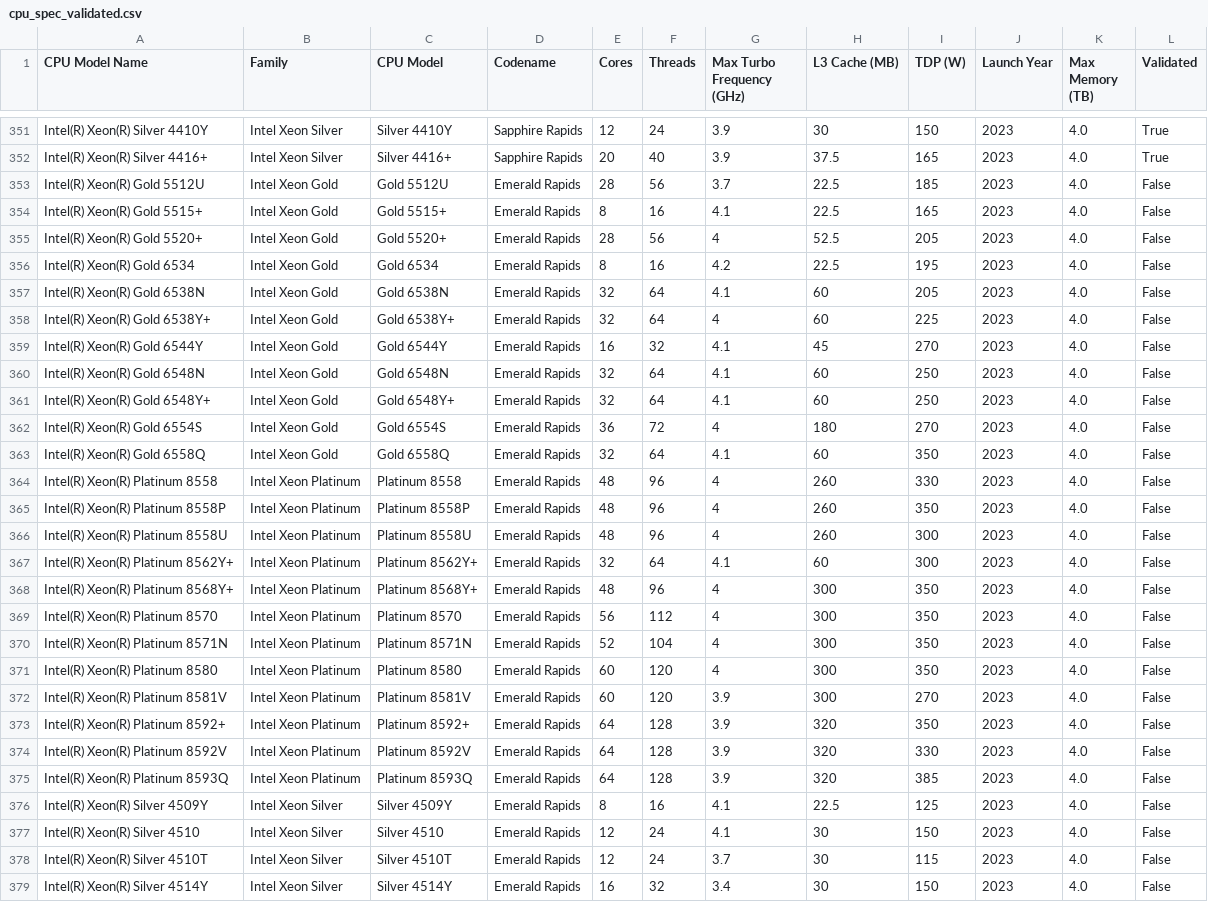
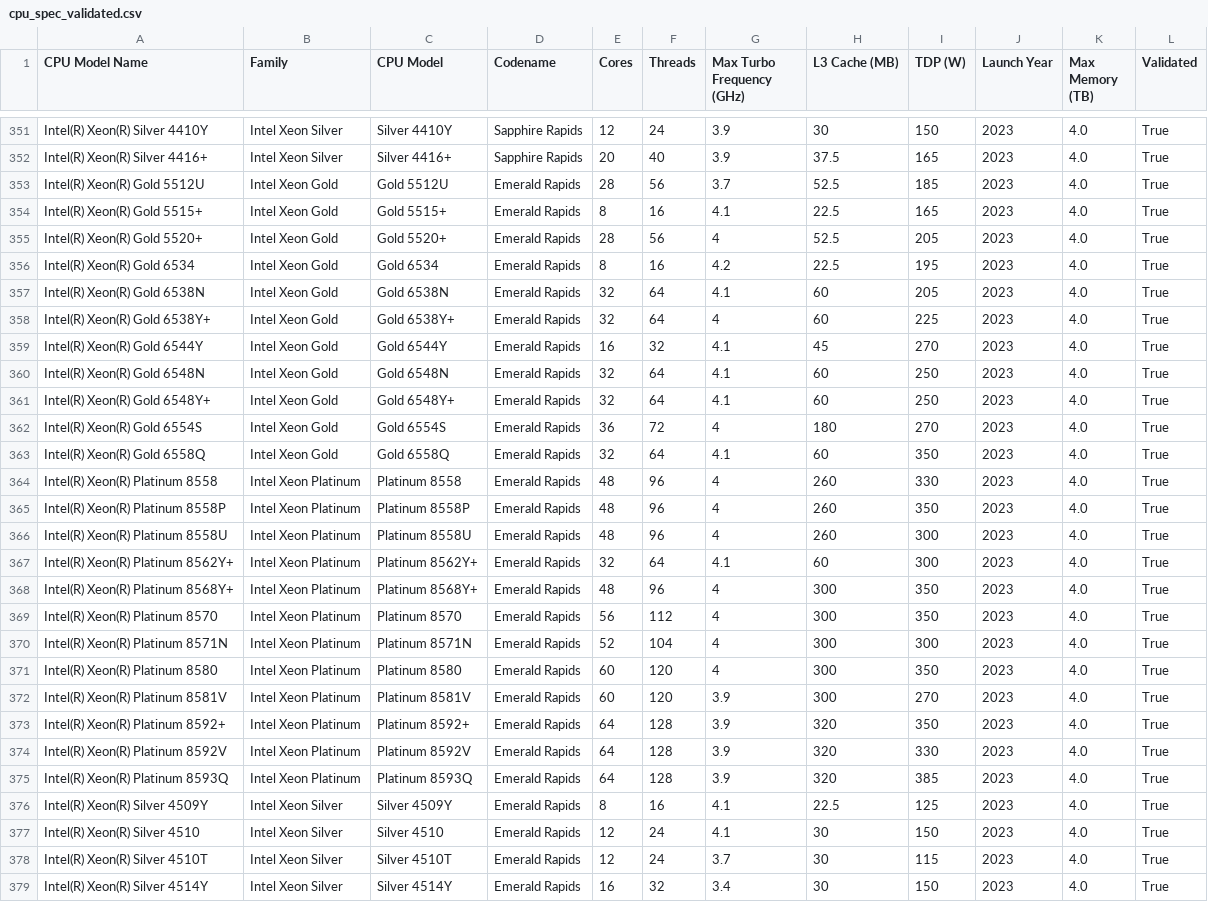
Before and after one commit to elokwentnie/compute-specs-db, a CSV file: cpu_spec_validated.csv, drawn as a sheet; only a part is shown, gaps mark what is left out; the diff covers the shown part only; the diff names each change by its address in the sheet, - before the commit and + after, or states it on an @@ line.

Commit message:
Update 28 CPUs [skip render] [skip ci]
- Update CPU: Intel(R) Xeon(R) Gold 5512U
- Mark CPU validated: Intel(R) Xeon(R) Gold 5515+
- Mark CPU validated: Intel(R) Xeon(R) Gold 5520+
- Mark CPU validated: Intel(R) Xeon(R) Gold 6534
- Mark CPU validated: Intel(R) Xeon(R) Gold 6538N
- Mark CPU validated: Intel(R) Xeon(R) Gold 6538Y+
- Mark CPU validated: Intel(R) Xeon(R) Gold 6544Y
- Mark CPU validated: Intel(R) Xeon(R) Gold 6548N
- Mark CPU validated: Intel(R) Xeon(R) Gold 6548Y+
- Mark CPU validated: Intel(R) Xeon(R) Gold 6554S
- Mark CPU validated: Intel(R) Xeon(R) Gold 6558Q
- Mark CPU validated: Intel(R) Xeon(R) Platinum 8558
- Mark CPU validated: Intel(R) Xeon(R) Platinum 8558P
- Mark CPU validated: Intel(R) Xeon(R) Platinum 8558U
- Mark CPU validated: Intel(R) Xeon(R) Platinum 8562Y+
- Mark CPU validated: Intel(R) Xeon(R) Platinum 8568Y+
- Mark CPU validated: Intel(R) Xeon(R) Platinum 8570
- Update CPU: Intel(R) Xeon(R) Platinum 8571N
- Mark CPU validated: Intel(R) Xeon(R) Platinum 8580
- Mark CPU validated: Intel(R) Xeon(R) Platinum 8581V
- Mark CPU validated: Intel(R) Xeon(R) Platinum 8592+
- Mark CPU validated: Intel(R) Xeon(R) Platinum 8592V
- Mark CPU validated: Intel(R) Xeon(R) Platinum 8593Q
- Mark CPU validated: Intel(R) Xeon(R) Silver 4509Y
- Mark CPU validated: Intel(R) Xeon(R) Silver 4510
- Mark CPU validated: Intel(R) Xeon(R) Silver 4510T
- Mark CPU validated: Intel(R) Xeon(R) Silver 4514Y
- Mark CPU validated: Intel(R) Xeon(R) Silver 4516Y+

```diff
--- a/cpu_spec_validated.csv
+++ b/cpu_spec_validated.csv
-H353 (L3 Cache (MB)): 22.5
+H353 (L3 Cache (MB)): 52.5
-L353:L379 (Validated): False
+L353:L379 (Validated): True
-I370 (TDP (W)): 350
+I370 (TDP (W)): 300
```
Also changed, not shown: 1 edited cell elsewhere in this file.
